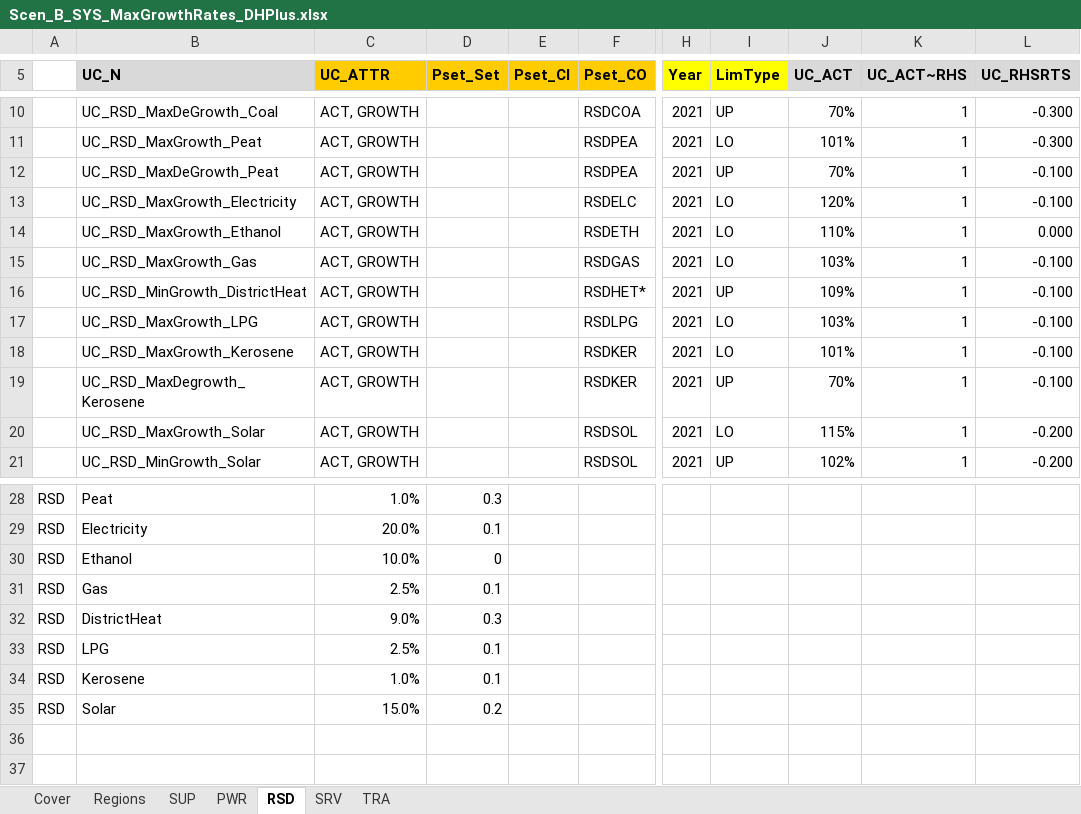
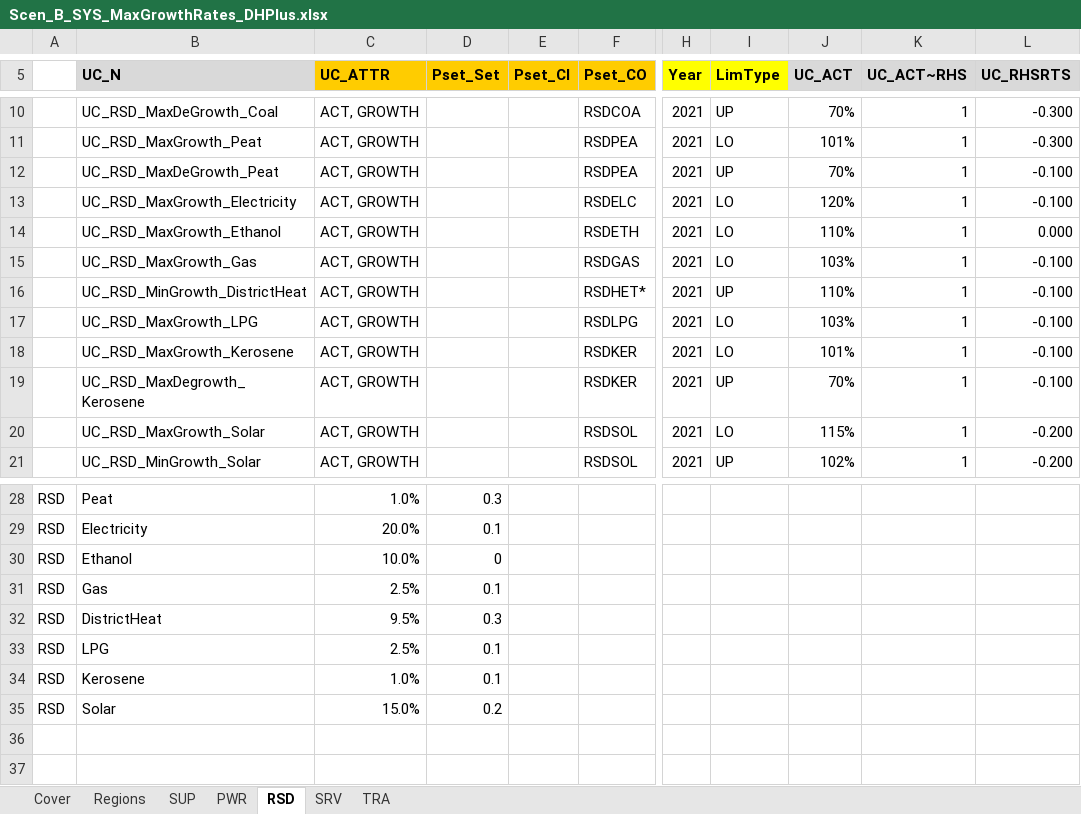
Before and after one commit to MaREI-EPMG/times-ireland-model, an Excel workbook: SuppXLS/Scen_B_SYS_MaxGrowthRates_DHPlus.xlsx, sheet RSD, drawn as a sheet; only a part is shown, gaps mark what is left out; values as stored, in another font and other column widths than the file's, no borders; the diff names each change by its address in the sheet, - before the commit and + after, or states it on an @@ line.

Commit message:
dh min 9.5

```diff
--- a/SuppXLS/Scen_B_SYS_MaxGrowthRates_DHPlus.xlsx (sheet RSD)
+++ b/SuppXLS/Scen_B_SYS_MaxGrowthRates_DHPlus.xlsx (sheet RSD)
-J16 (UC_ACT): 109%
+J16 (UC_ACT): 110%
-C32 (UC_ATTR): 9.0%
+C32 (UC_ATTR): 9.5%
```
